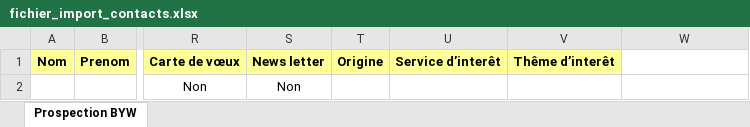
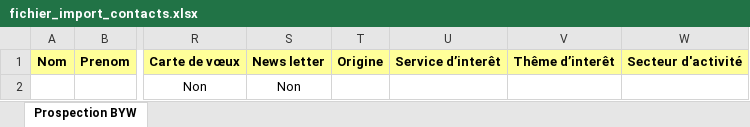
Before and after one commit to TomasVotruba/jaimeGerer, an Excel workbook: web/files/crm/contact/fichier_import_contacts.xlsx, sheet Prospection BYW, drawn as a sheet; only a part is shown, gaps mark what is left out; values as stored, in another font and other column widths than the file's, no borders; charts and pictures not drawn; the diff names each change by its address in the sheet, - before the commit and + after, or states it on an @@ line.

Commit message:
secteur activite import contact

```diff
--- a/web/files/crm/contact/fichier_import_contacts.xlsx (sheet Prospection BYW)
+++ b/web/files/crm/contact/fichier_import_contacts.xlsx (sheet Prospection BYW)
-W1: (empty)
+W1: Secteur d'activité
-W1 fill: none
+W1 fill: #FFFF99
```
Also changed, not shown: charts or pictures.
